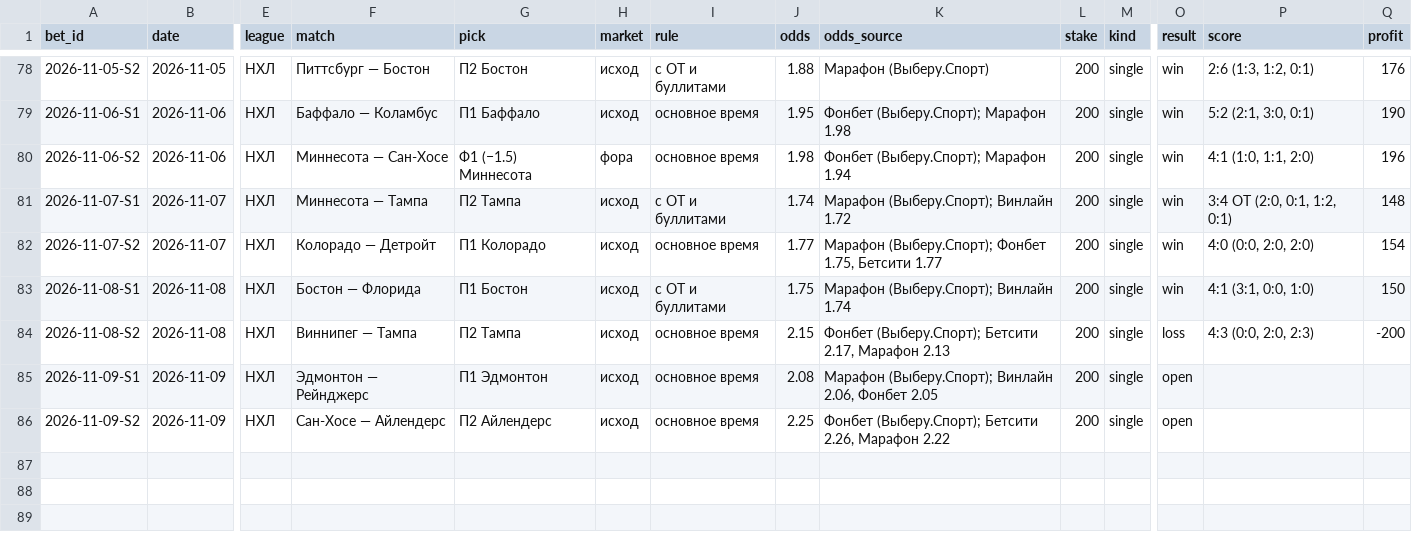
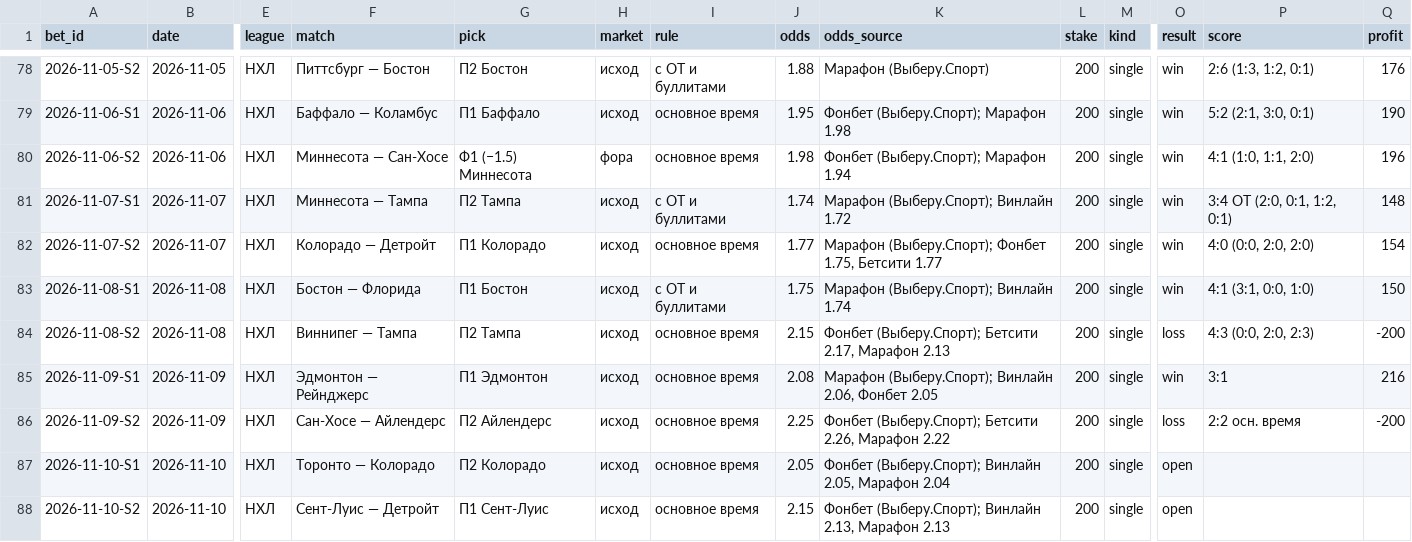
Before and after one commit to kenlampnn-prog/capper-day, a CSV file: data/bets.csv, drawn as a sheet; only a part is shown, gaps mark what is left out; rows hold the shown columns only; the diff names each change by its address in the sheet, - before the commit and + after, or states it on an @@ line.

Commit message:
Capper Day 10.11: итоги 09.11 (+16, банк 7098), купон Колорадо осн. 2.05 + Сент-Луис осн. 2.15

```diff
--- a/data/bets.csv
+++ b/data/bets.csv
-O85 (result): open
+O85 (result): win
-P85 (score): (empty)
+P85 (score): 3:1
-Q85 (profit): (empty)
+Q85 (profit): 216
-O86 (result): open
+O86 (result): loss
-P86 (score): (empty)
+P86 (score): 2:2 осн. время
-Q86 (profit): (empty)
+Q86 (profit): -200
+row 87: 2026-11-10-S1 | 2026-11-10 | НХЛ | Торонто — Колорадо | П2 Колорадо | исход | основное время | 2.05 | Фонбет (Выберу.Спорт); Винлайн 2.05, Марафон 2.04 | 200 | single | open
+row 88: 2026-11-10-S2 | 2026-11-10 | НХЛ | Сент-Луис — Детройт | П1 Сент-Луис | исход | основное время | 2.15 | Фонбет (Выберу.Спорт); Винлайн 2.13, Марафон 2.13 | 200 | single | open
```
Also changed, not shown: 13 other files.
